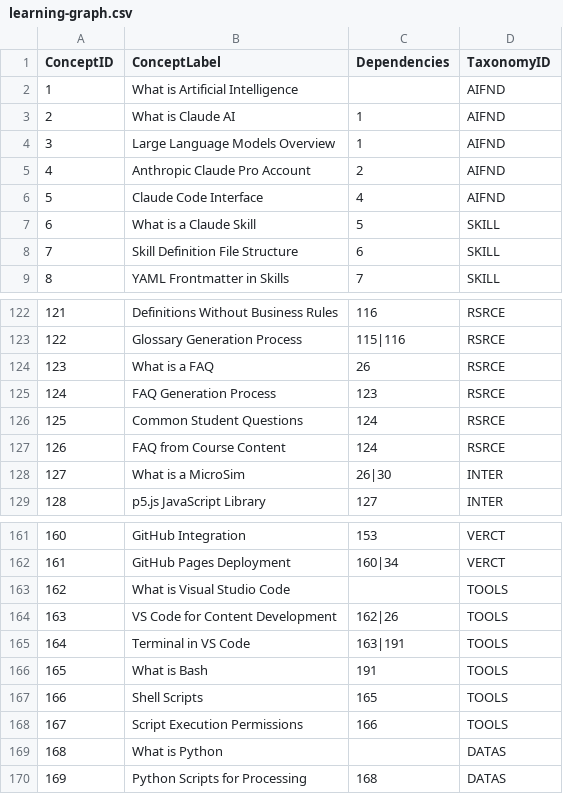
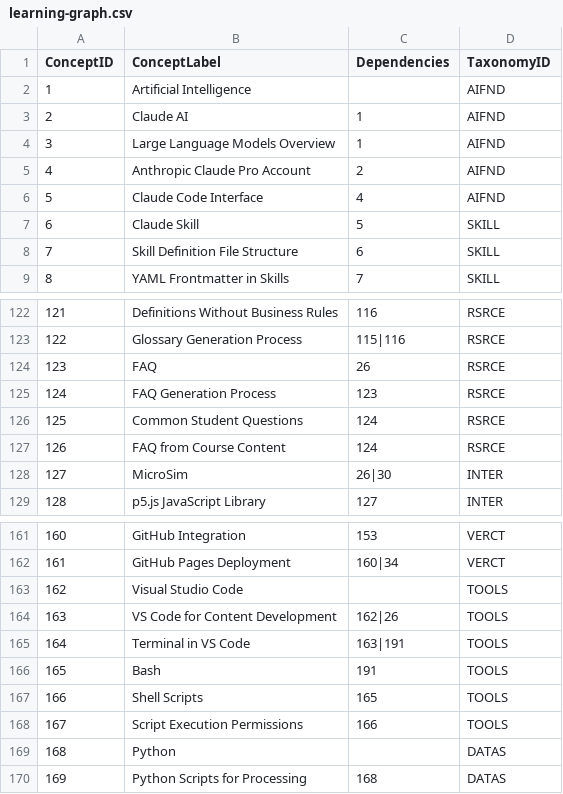
Before and after one commit to dmccreary/claude-skills, a CSV file: learning-graph/learning-graph.csv, drawn as a sheet; only a part is shown, gaps mark what is left out; the diff covers the shown part only.

```diff
--- a/learning-graph/learning-graph.csv
+++ b/learning-graph/learning-graph.csv
@@ -1,4 +1,4 @@
 ConceptID,ConceptLabel,Dependencies,TaxonomyID
-1,What is Artificial Intelligence,,AIFND
-2,What is Claude AI,1,AIFND
+1,Artificial Intelligence,,AIFND
+2,Claude AI,1,AIFND
 3,Large Language Models Overview,1,AIFND
@@ -6,3 +6,3 @@ ConceptID,ConceptLabel,Dependencies,TaxonomyID
 5,Claude Code Interface,4,AIFND
-6,What is a Claude Skill,5,SKILL
+6,Claude Skill,5,SKILL
 7,Skill Definition File Structure,6,SKILL
@@ -123,3 +123,3 @@ ConceptID,ConceptLabel,Dependencies,TaxonomyID
 122,Glossary Generation Process,115|116,RSRCE
-123,What is a FAQ,26,RSRCE
+123,FAQ,26,RSRCE
 124,FAQ Generation Process,123,RSRCE
@@ -127,3 +127,3 @@ ConceptID,ConceptLabel,Dependencies,TaxonomyID
 126,FAQ from Course Content,124,RSRCE
-127,What is a MicroSim,26|30,INTER
+127,MicroSim,26|30,INTER
 128,p5.js JavaScript Library,127,INTER
@@ -162,9 +162,9 @@ ConceptID,ConceptLabel,Dependencies,TaxonomyID
 161,GitHub Pages Deployment,160|34,VERCT
-162,What is Visual Studio Code,,TOOLS
+162,Visual Studio Code,,TOOLS
 163,VS Code for Content Development,162|26,TOOLS
 164,Terminal in VS Code,163|191,TOOLS
-165,What is Bash,191,TOOLS
+165,Bash,191,TOOLS
 166,Shell Scripts,165,TOOLS
 167,Script Execution Permissions,166,TOOLS
-168,What is Python,,DATAS
+168,Python,,DATAS
 169,Python Scripts for Processing,168,DATAS
```
Also changed, not shown: 11 edited cells elsewhere in this file, 43 other files.
